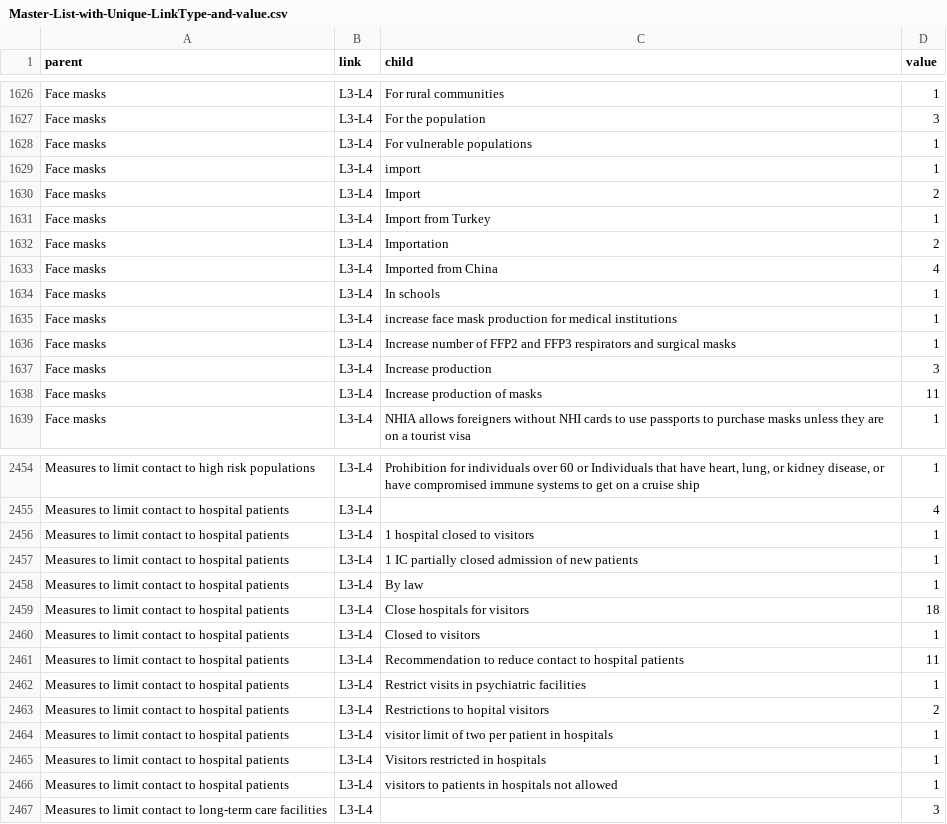
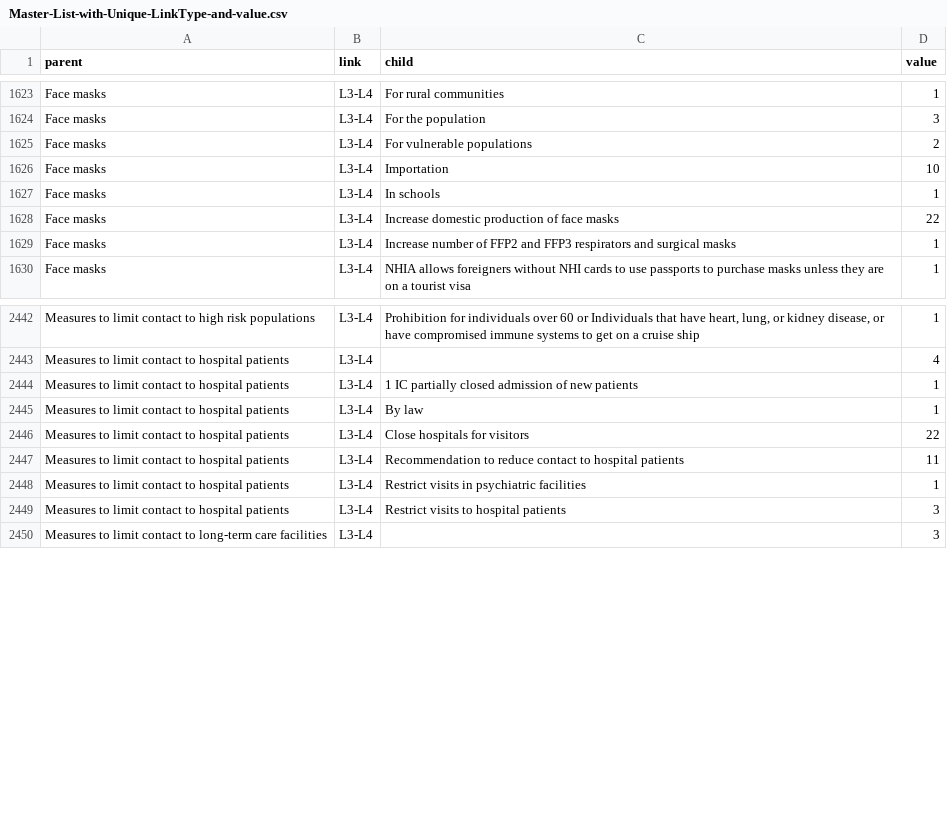
Before and after one commit to amel-github/covid19-interventionmeasures, a CSV file: Master-List-with-Unique-LinkType-and-value.csv, drawn as a sheet; only a part is shown, gaps mark what is left out; the diff covers the shown part only.

```diff
--- a/Master-List-with-Unique-LinkType-and-value.csv
+++ b/Master-List-with-Unique-LinkType-and-value.csv
@@ -1627,13 +1624,7 @@
 "Face masks","L3-L4","For the population",3
-"Face masks","L3-L4","For vulnerable populations",1
-"Face masks","L3-L4","import",1
-"Face masks","L3-L4","Import",2
-"Face masks","L3-L4","Import from Turkey",1
-"Face masks","L3-L4","Importation",2
-"Face masks","L3-L4","Imported from China",4
+"Face masks","L3-L4","For vulnerable populations",2
+"Face masks","L3-L4","Importation",10
 "Face masks","L3-L4","In schools",1
-"Face masks","L3-L4","increase face mask production for medical institutions",1
+"Face masks","L3-L4","Increase domestic production of face masks",22
 "Face masks","L3-L4","Increase number of FFP2 and FFP3 respirators and surgical masks",1
-"Face masks","L3-L4","Increase production",3
-"Face masks","L3-L4","Increase production of masks",11
 "Face masks","L3-L4","NHIA allows foreigners without NHI cards to use passports to purchase masks unless they are on a tourist visa",1
@@ -2455,13 +2443,8 @@
 "Measures to limit contact to hospital patients","L3-L4","",4
-"Measures to limit contact to hospital patients","L3-L4","1 hospital closed to visitors",1
 "Measures to limit contact to hospital patients","L3-L4","1 IC partially closed admission of new patients",1
 "Measures to limit contact to hospital patients","L3-L4","By law",1
-"Measures to limit contact to hospital patients","L3-L4","Close hospitals for visitors",18
-"Measures to limit contact to hospital patients","L3-L4","Closed to visitors",1
+"Measures to limit contact to hospital patients","L3-L4","Close hospitals for visitors",22
 "Measures to limit contact to hospital patients","L3-L4","Recommendation to reduce contact to hospital patients",11
 "Measures to limit contact to hospital patients","L3-L4","Restrict visits in psychiatric facilities",1
-"Measures to limit contact to hospital patients","L3-L4","Restrictions to hopital visitors",2
-"Measures to limit contact to hospital patients","L3-L4","visitor limit of two per patient in hospitals",1
-"Measures to limit contact to hospital patients","L3-L4","Visitors restricted in hospitals",1
-"Measures to limit contact to hospital patients","L3-L4","visitors to patients in hospitals not allowed",1
+"Measures to limit contact to hospital patients","L3-L4","Restrict visits to hospital patients",3
 "Measures to limit contact to long-term care facilities","L3-L4","",3
```
Also changed, not shown: 4 added rows, 13 removed rows and 19 edited cells elsewhere in this file, Master_list_CCCSL_v2_ordered.csv, 1 other file.
